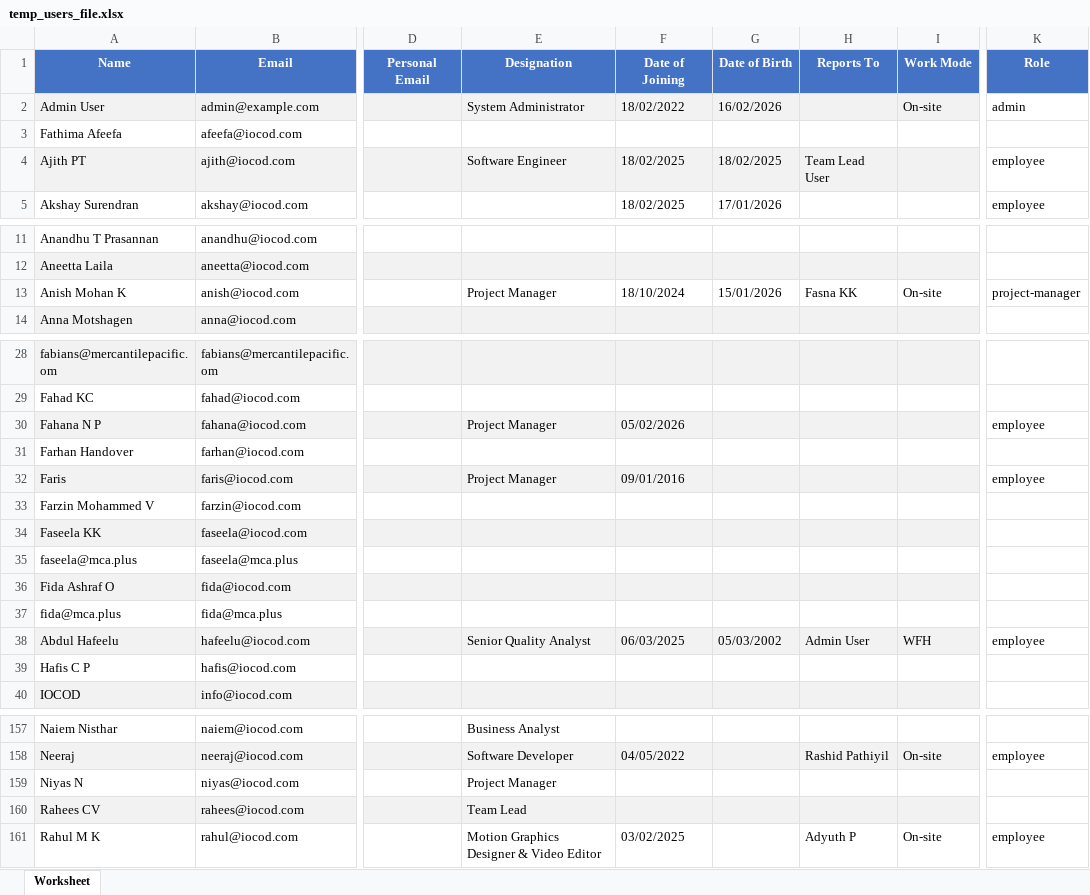
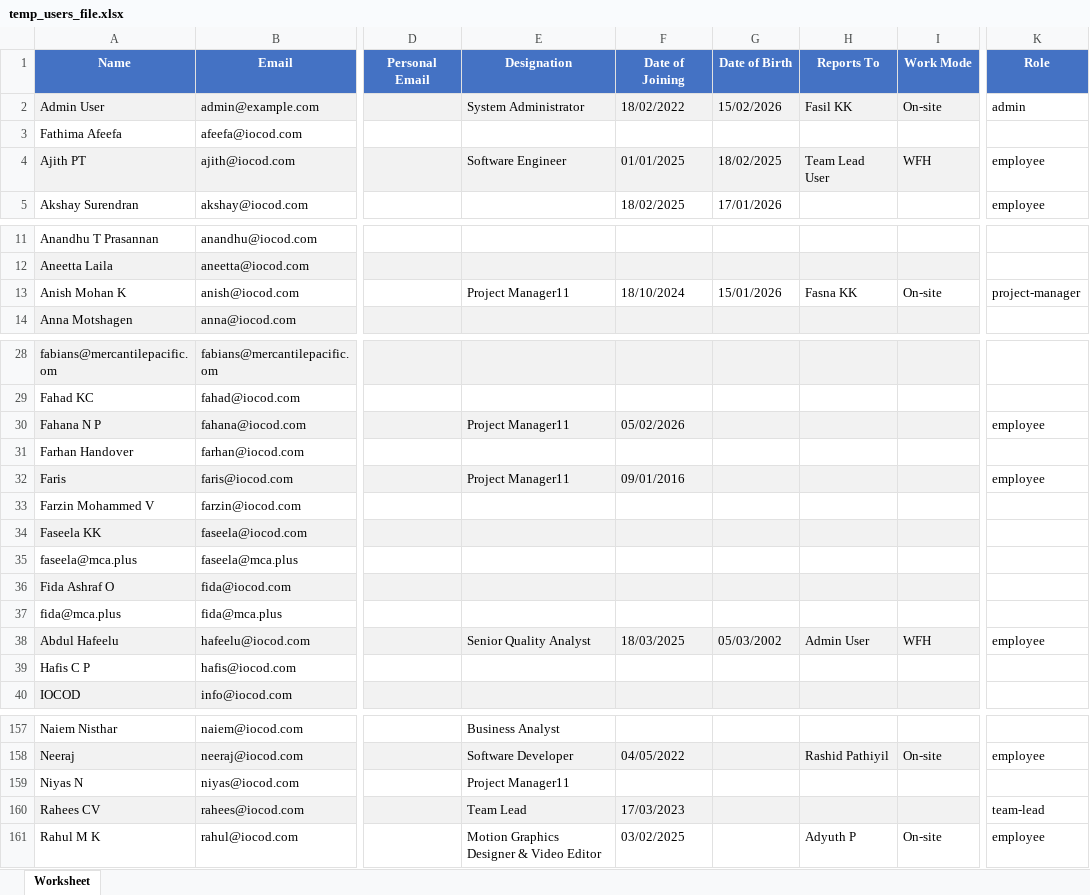
Before and after one commit to Amruthaks2002/OrganizePlaywright, an Excel workbook: temp_users_file.xlsx, sheet Worksheet, drawn as a sheet; only a part is shown, gaps mark what is left out; values as stored, in another font and other column widths than the file's, no borders; the diff covers the shown part only; the diff names each change by its address in the sheet, - before the commit and + after, or states it on an @@ line.

Commit message:
completed manage section

```diff
--- a/temp_users_file.xlsx (sheet Worksheet)
+++ b/temp_users_file.xlsx (sheet Worksheet)
-G2 (Date of Birth): 16/02/2026
+G2 (Date of Birth): 15/02/2026
-H2 (Reports To): (empty)
+H2 (Reports To): Fasil KK
-F4 (Date of Joining): 18/02/2025
+F4 (Date of Joining): 01/01/2025
-I4 (Work Mode): (empty)
+I4 (Work Mode): WFH
-E13 (Designation): Project Manager
+E13 (Designation): Project Manager11
-E30 (Designation): Project Manager
+E30 (Designation): Project Manager11
-E32 (Designation): Project Manager
+E32 (Designation): Project Manager11
-F38 (Date of Joining): 06/03/2025
+F38 (Date of Joining): 18/03/2025
-E159 (Designation): Project Manager
+E159 (Designation): Project Manager11
-F160 (Date of Joining): (empty)
+F160 (Date of Joining): 17/03/2023
-K160 (Role): (empty)
+K160 (Role): team-lead
```
Also changed, not shown: 41 added rows and 25 edited cells elsewhere in this sheet, 36 other files.
